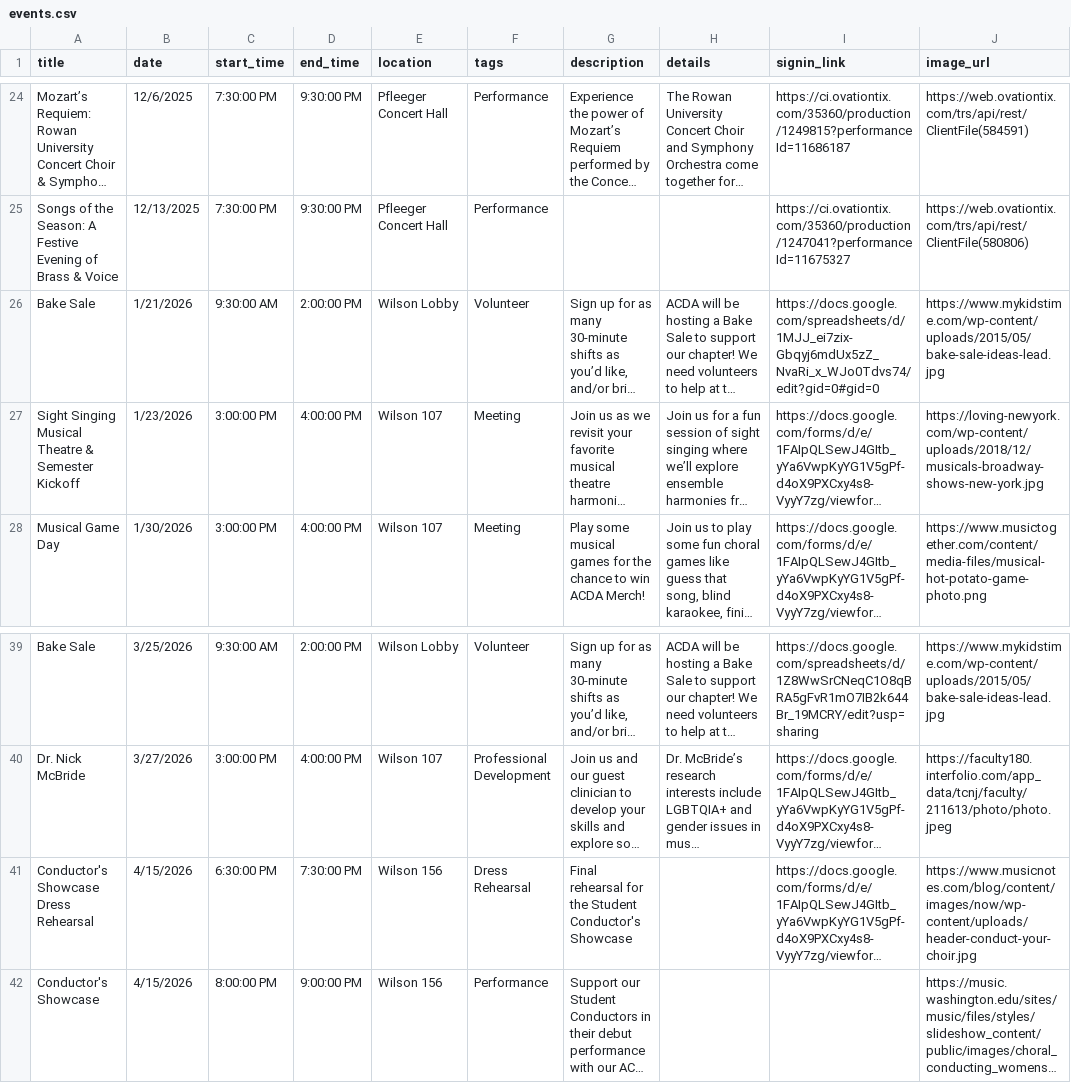
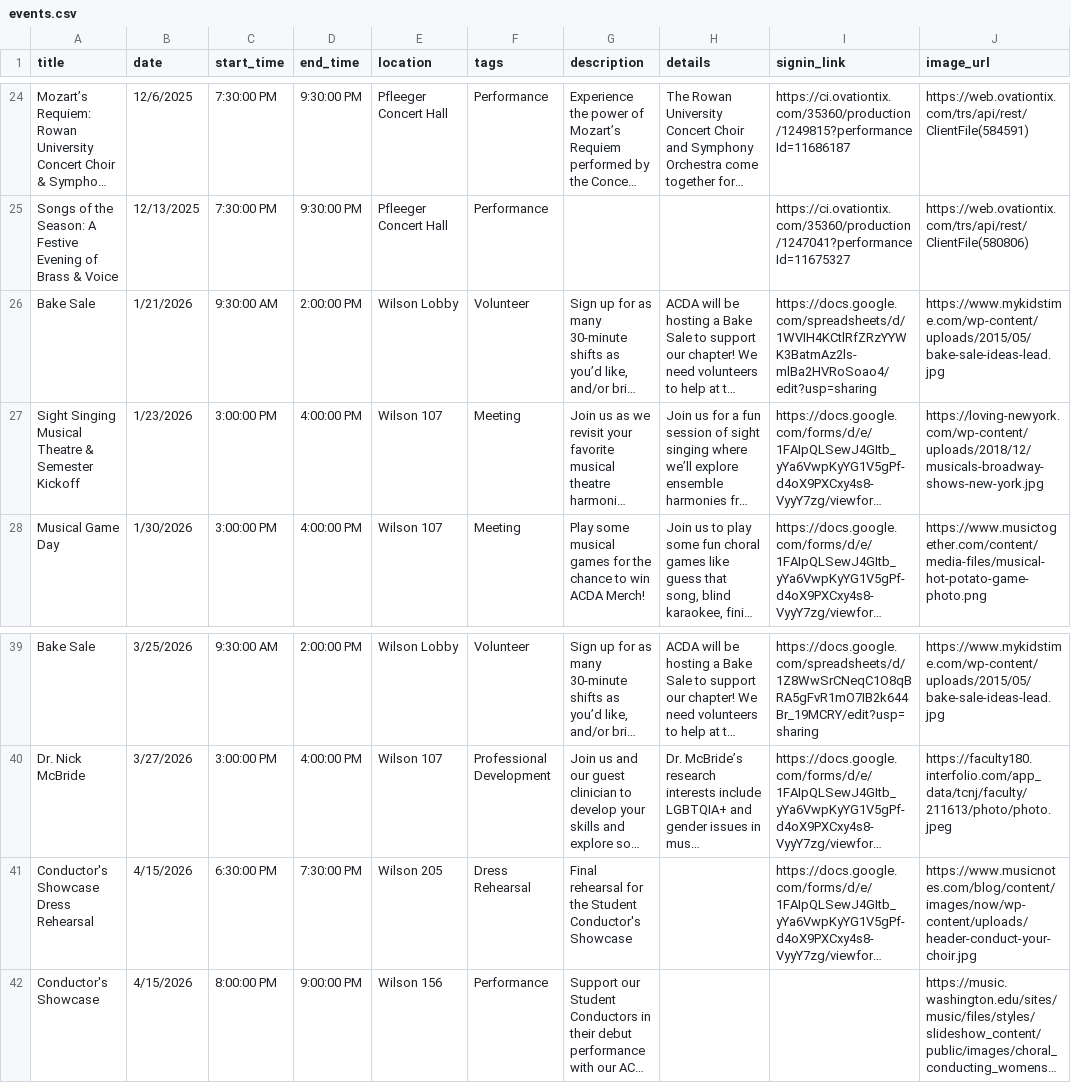
Before and after one commit to abretz50/rowan-acda, a CSV file: assets/data/events.csv, drawn as a sheet; only a part is shown, gaps mark what is left out; long unchanged cells end in …; the diff names each change by its address in the sheet, - before the commit and + after, or states it on an @@ line.

```diff
--- a/assets/data/events.csv
+++ b/assets/data/events.csv
-I26 (signin_link): https://docs.google.com/spreadsheets/d/1MJJ_ei7zix-Gbqyj6mdUx5zZ_NvaRi_x_WJo0Tdvs74/edit?gid=0#gid=0
+I26 (signin_link): https://docs.google.com/spreadsheets/d/1WVIH4KCtlRfZRzYYWK3BatmAz2ls-mlBa2HVRoSoao4/edit?usp=sharing
-E41 (location): Wilson 156
+E41 (location): Wilson 205
```
